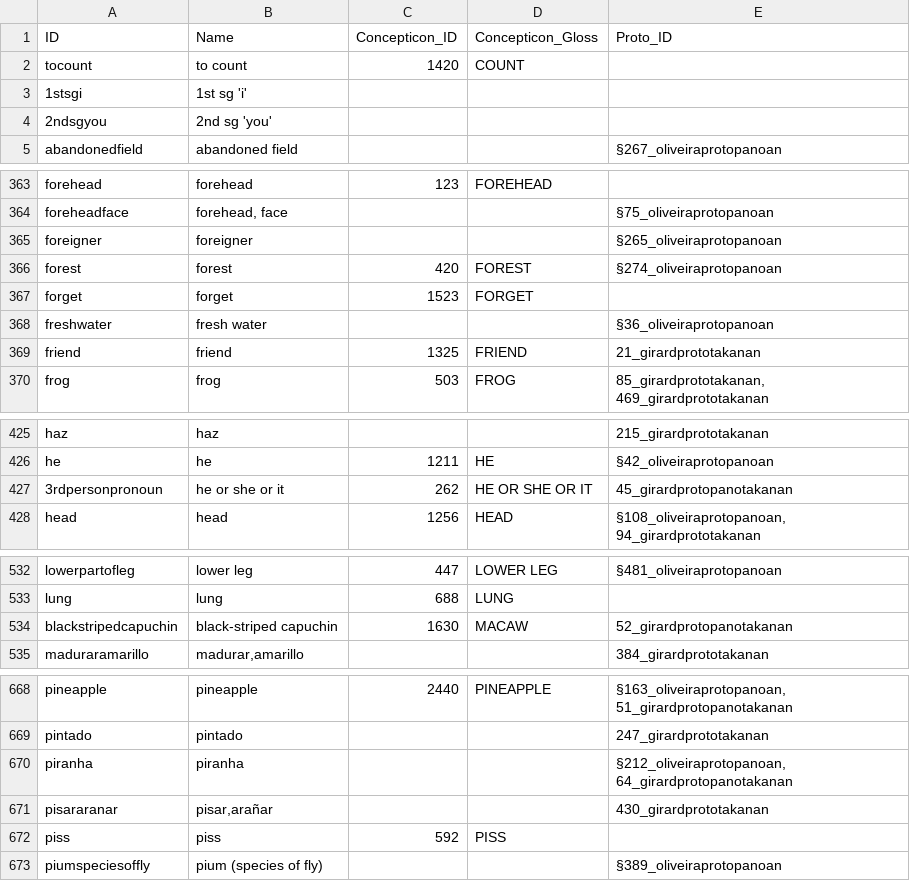
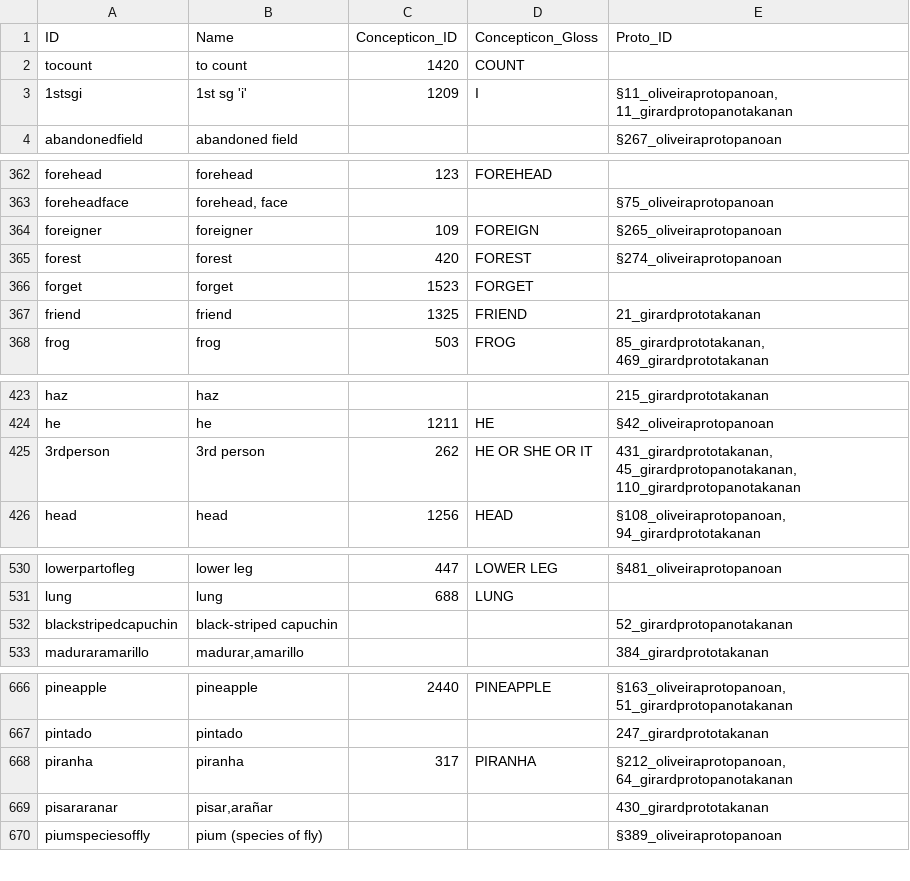
Before and after one commit to pano-takanan-history/protopanotakana, a CSV file: cldf/parameters.csv, drawn as a sheet; only a part is shown, gaps mark what is left out; the diff covers the shown part only.

```diff
--- a/cldf/parameters.csv
+++ b/cldf/parameters.csv
@@ -2,4 +2,3 @@ ID,Name,Concepticon_ID,Concepticon_Gloss,Proto_ID
 tocount,to count,1420,COUNT,
-1stsgi,1st sg 'i',,,
-2ndsgyou,2nd sg 'you',,,
+1stsgi,1st sg 'i',1209,I,"§11_oliveiraprotopanoan, 11_girardprotopanotakanan"
 abandonedfield,abandoned field,,,§267_oliveiraprotopanoan
@@ -364,6 +363,5 @@ forehead,forehead,123,FOREHEAD,
 foreheadface,"forehead, face",,,§75_oliveiraprotopanoan
-foreigner,foreigner,,,§265_oliveiraprotopanoan
+foreigner,foreigner,109,FOREIGN,§265_oliveiraprotopanoan
 forest,forest,420,FOREST,§274_oliveiraprotopanoan
 forget,forget,1523,FORGET,
-freshwater,fresh water,,,§36_oliveiraprotopanoan
 friend,friend,1325,FRIEND,21_girardprototakanan
@@ -426,3 +424,3 @@ haz,haz,,,215_girardprototakanan
 he,he,1211,HE,§42_oliveiraprotopanoan
-3rdpersonpronoun,he or she or it,262,HE OR SHE OR IT,45_girardprotopanotakanan
+3rdperson,3rd person,262,HE OR SHE OR IT,"431_girardprototakanan, 45_girardprotopanotakanan, 110_girardprotopanotakanan"
 head,head,1256,HEAD,"§108_oliveiraprotopanoan, 94_girardprototakanan"
@@ -533,3 +531,3 @@ lowerpartofleg,lower leg,447,LOWER LEG,§481_oliveiraprotopanoan
 lung,lung,688,LUNG,
-blackstripedcapuchin,black-striped capuchin,1630,MACAW,52_girardprotopanotakanan
+blackstripedcapuchin,black-striped capuchin,,,52_girardprotopanotakanan
 maduraramarillo,"madurar,amarillo",,,384_girardprototakanan
@@ -669,5 +667,4 @@ pineapple,pineapple,2440,PINEAPPLE,"§163_oliveiraprotopanoan, 51_girardprotopan
 pintado,pintado,,,247_girardprototakanan
-piranha,piranha,,,"§212_oliveiraprotopanoan, 64_girardprotopanotakanan"
+piranha,piranha,317,PIRANHA,"§212_oliveiraprotopanoan, 64_girardprotopanotakanan"
 pisararanar,"pisar,arañar",,,430_girardprototakanan
-piss,piss,592,PISS,
 piumspeciesoffly,pium (species of fly),,,§389_oliveiraprotopanoan
```
Also changed, not shown: 13 edited cells elsewhere in this file, etc/concepts.tsv, 19 other files.
